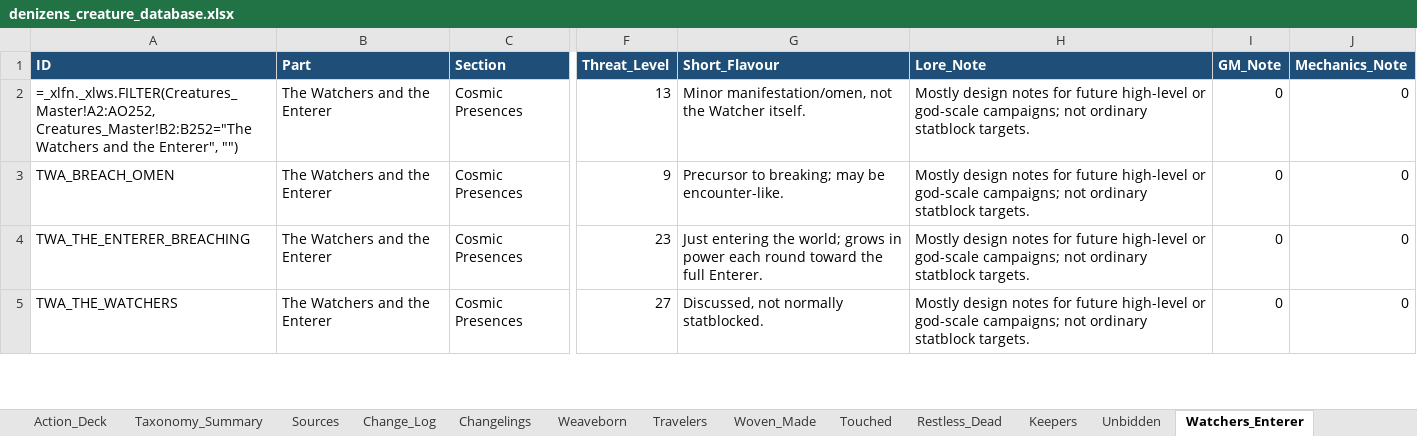
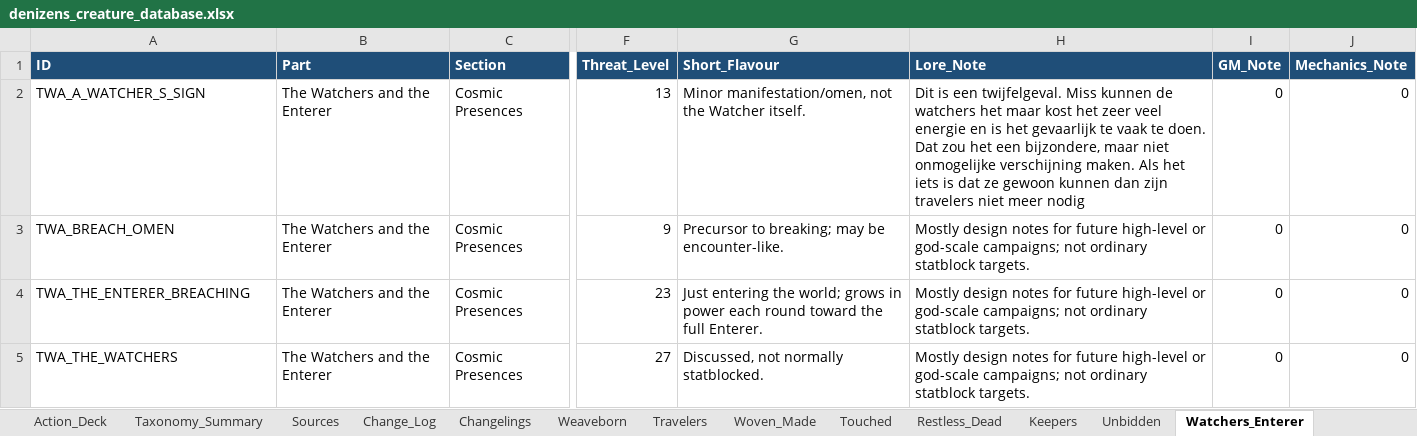
Before and after one commit to frankugh/weavers_of_power, an Excel workbook: data/denizens_creature_database.xlsx, sheet Watchers_Enterer, drawn as a sheet; only a part is shown, gaps mark what is left out; values as stored, in another font and other column widths than the file's, no borders; formulas without a stored value are shown as written; the diff names each change by its address in the sheet, - before the commit and + after, or states it on an @@ line.

Commit message:
Update creature data and beast assets

```diff
--- a/data/denizens_creature_database.xlsx (sheet Watchers_Enterer)
+++ b/data/denizens_creature_database.xlsx (sheet Watchers_Enterer)
-A2 (ID): =_xlfn._xlws.FILTER(Creatures_Master!A2:AO252, Creatures_Master!B2:B252="The Watchers and the Enterer", "")
+A2 (ID): TWA_A_WATCHER_S_SIGN
-H2 (Lore_Note): Mostly design notes for future high-level or god-scale campaigns; not ordinary statblock targets.
+H2 (Lore_Note): Dit is een twijfelgeval. Miss kunnen de watchers het maar kost het zeer veel energie en is het gevaarlijk te vaak te doen. Dat zou het een bijzondere, maar niet onmogelijke verschijning maken. Als het iets is dat ze gewoon kunnen dan zijn travelers niet meer nodig
```
Also changed, not shown: sheet Touched, sheet Creatures_Master, sheet Changelings, sheet Keepers, sheet Rules_Tags, sheet Travelers, 4 more sheets, 3 other files.
